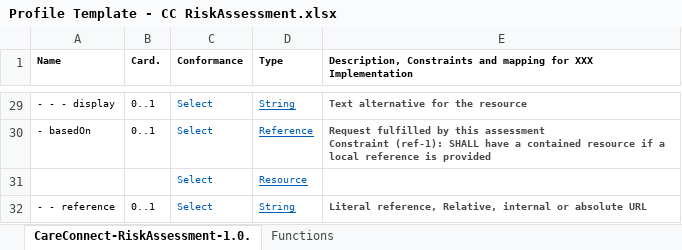
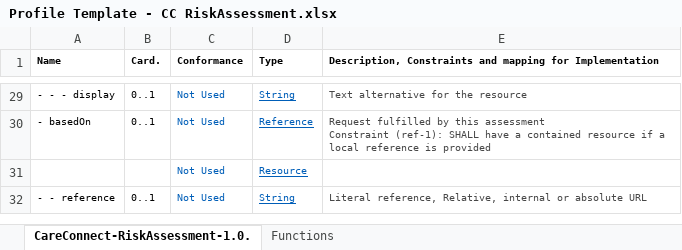
Before and after one commit to nhsconnect/FHIR-Maternity-Record, an Excel workbook: Excel_profile_templates/Profile Template - CC RiskAssessment.xlsx, sheet CareConnect-RiskAssessment-1.0., drawn as a sheet; only a part is shown, gaps mark what is left out; values as stored, in another font and other column widths than the file's, no borders; charts and pictures and conditional formats not drawn; the diff covers the shown part only; the diff names each change by its address in the sheet, - before the commit and + after, or states it on an @@ line.

```diff
--- a/Excel_profile_templates/Profile Template - CC RiskAssessment.xlsx (sheet CareConnect-RiskAssessment-1.0.)
+++ b/Excel_profile_templates/Profile Template - CC RiskAssessment.xlsx (sheet CareConnect-RiskAssessment-1.0.)
-E1: …mapping for XXX Implementation
+E1: …mapping for Implementation
-C29:C32 (Conformance): Select
+C29:C32 (Conformance): Not Used
-E29:E30 bold: on
+E29:E30 bold: off
-E32 bold: on
+E32 bold: off
```
Also changed, not shown: other rows of this sheet, 4 other files.
